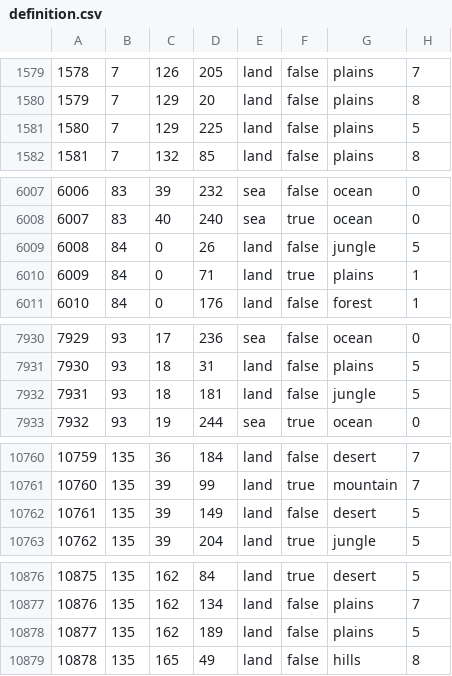
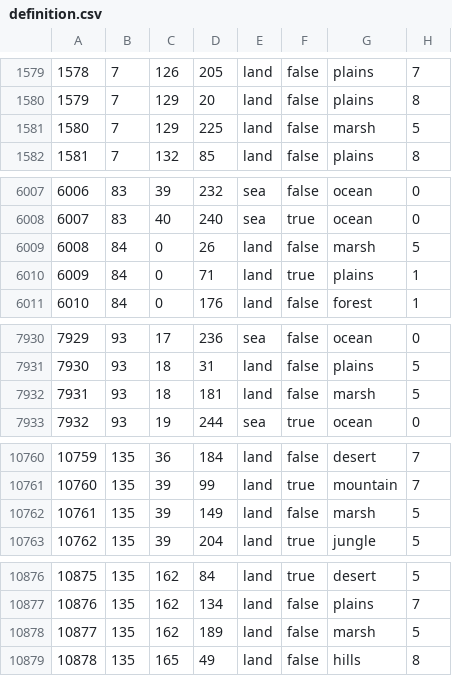
Before and after one commit to MADCAT416/megrez, a CSV file: map/definition.csv, drawn as a sheet; only a part is shown, gaps mark what is left out; the diff covers the shown part only.

```diff
--- a/map/definition.csv
+++ b/map/definition.csv
@@ -1580,3 +1580,3 @@
 1579;7;129;20;land;false;plains;8
-1580;7;129;225;land;false;plains;5
+1580;7;129;225;land;false;marsh;5
 1581;7;132;85;land;false;plains;8
@@ -6008,3 +6008,3 @@
 6007;83;40;240;sea;true;ocean;0
-6008;84;0;26;land;false;jungle;5
+6008;84;0;26;land;false;marsh;5
 6009;84;0;71;land;true;plains;1
@@ -7931,3 +7931,3 @@
 7930;93;18;31;land;false;plains;5
-7931;93;18;181;land;false;jungle;5
+7931;93;18;181;land;false;marsh;5
 7932;93;19;244;sea;true;ocean;0
@@ -10761,3 +10761,3 @@
 10760;135;39;99;land;true;mountain;7
-10761;135;39;149;land;false;desert;5
+10761;135;39;149;land;false;marsh;5
 10762;135;39;204;land;true;jungle;5
@@ -10877,3 +10877,3 @@
 10876;135;162;134;land;false;plains;7
-10877;135;162;189;land;false;plains;5
+10877;135;162;189;land;false;marsh;5
 10878;135;165;49;land;false;hills;8
```
Also changed, not shown: 7 edited cells elsewhere in this file, 2 other files.
